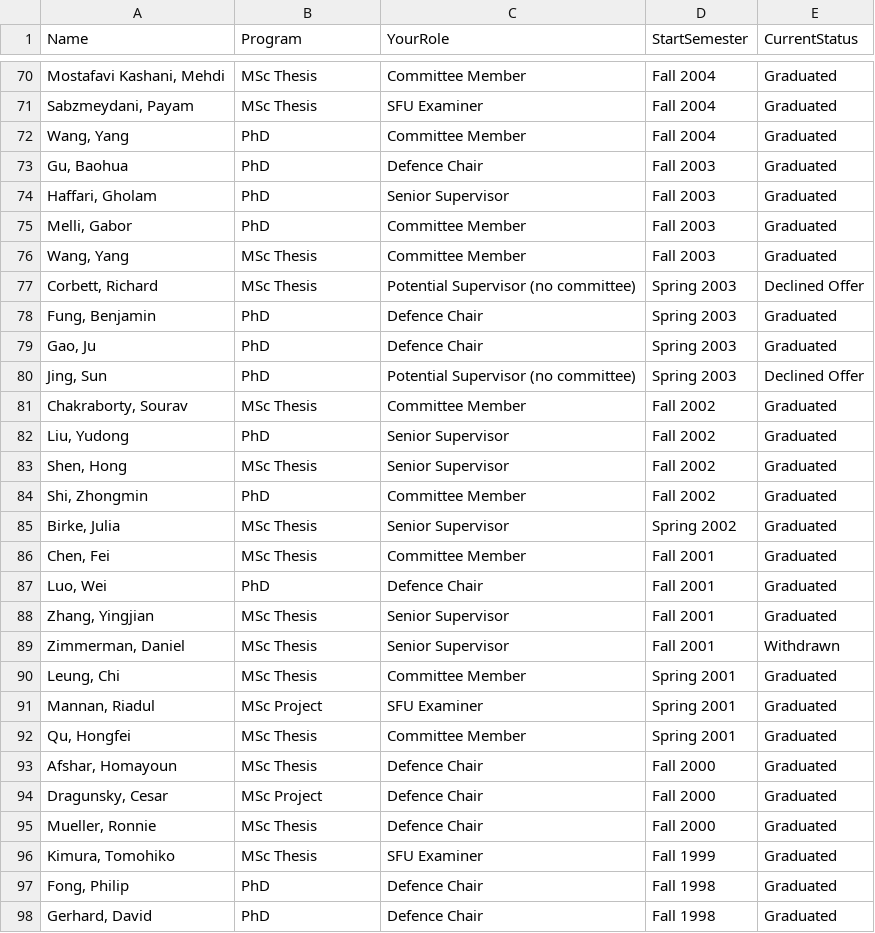
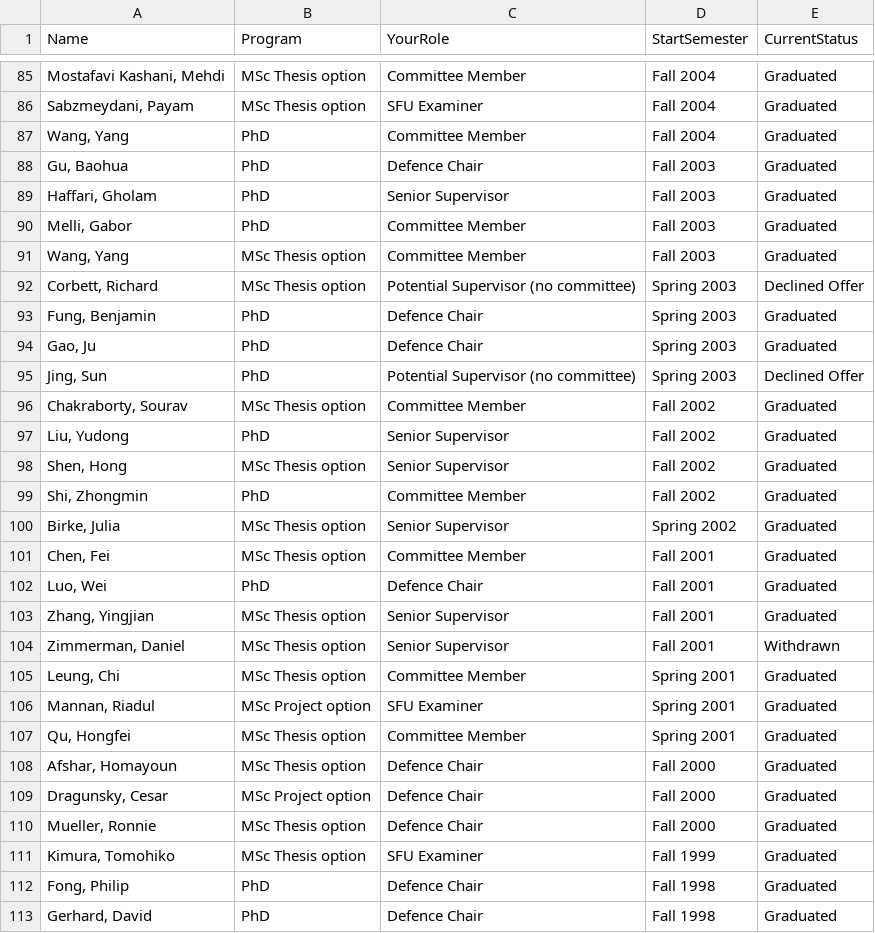
Before and after one commit to anoopsarkar/anoopsarkar.github.io, a CSV file: _data/gradstudents.csv, drawn as a sheet; only a part is shown, gaps mark what is left out; the diff covers the shown part only.

```diff
--- a/_data/gradstudents.csv
+++ b/_data/gradstudents.csv
@@ -70,3 +85,3 @@ Name,Program,YourRole,StartSemester,CurrentStatus
-"Mostafavi Kashani, Mehdi",MSc Thesis,Committee Member,Fall 2004,Graduated
-"Sabzmeydani, Payam",MSc Thesis,SFU Examiner,Fall 2004,Graduated
+"Mostafavi Kashani, Mehdi",MSc Thesis option,Committee Member,Fall 2004,Graduated
+"Sabzmeydani, Payam",MSc Thesis option,SFU Examiner,Fall 2004,Graduated
 "Wang, Yang",PhD,Committee Member,Fall 2004,Graduated
@@ -75,4 +90,4 @@ Name,Program,YourRole,StartSemester,CurrentStatus
 "Melli, Gabor",PhD,Committee Member,Fall 2003,Graduated
-"Wang, Yang",MSc Thesis,Committee Member,Fall 2003,Graduated
-"Corbett, Richard",MSc Thesis,Potential Supervisor (no committee),Spring 2003,Declined Offer
+"Wang, Yang",MSc Thesis option,Committee Member,Fall 2003,Graduated
+"Corbett, Richard",MSc Thesis option,Potential Supervisor (no committee),Spring 2003,Declined Offer
 "Fung, Benjamin",PhD,Defence Chair,Spring 2003,Graduated
@@ -80,18 +95,18 @@ Name,Program,YourRole,StartSemester,CurrentStatus
 "Jing, Sun",PhD,Potential Supervisor (no committee),Spring 2003,Declined Offer
-"Chakraborty, Sourav",MSc Thesis,Committee Member,Fall 2002,Graduated
+"Chakraborty, Sourav",MSc Thesis option,Committee Member,Fall 2002,Graduated
 "Liu, Yudong",PhD,Senior Supervisor,Fall 2002,Graduated
-"Shen, Hong",MSc Thesis,Senior Supervisor,Fall 2002,Graduated
+"Shen, Hong",MSc Thesis option,Senior Supervisor,Fall 2002,Graduated
 "Shi, Zhongmin",PhD,Committee Member,Fall 2002,Graduated
-"Birke, Julia",MSc Thesis,Senior Supervisor,Spring 2002,Graduated
-"Chen, Fei",MSc Thesis,Committee Member,Fall 2001,Graduated
+"Birke, Julia",MSc Thesis option,Senior Supervisor,Spring 2002,Graduated
+"Chen, Fei",MSc Thesis option,Committee Member,Fall 2001,Graduated
 "Luo, Wei",PhD,Defence Chair,Fall 2001,Graduated
-"Zhang, Yingjian",MSc Thesis,Senior Supervisor,Fall 2001,Graduated
-"Zimmerman, Daniel",MSc Thesis,Senior Supervisor,Fall 2001,Withdrawn
-"Leung, Chi",MSc Thesis,Committee Member,Spring 2001,Graduated
-"Mannan, Riadul",MSc Project,SFU Examiner,Spring 2001,Graduated
-"Qu, Hongfei",MSc Thesis,Committee Member,Spring 2001,Graduated
-"Afshar, Homayoun",MSc Thesis,Defence Chair,Fall 2000,Graduated
-"Dragunsky, Cesar",MSc Project,Defence Chair,Fall 2000,Graduated
-"Mueller, Ronnie",MSc Thesis,Defence Chair,Fall 2000,Graduated
-"Kimura, Tomohiko",MSc Thesis,SFU Examiner,Fall 1999,Graduated
+"Zhang, Yingjian",MSc Thesis option,Senior Supervisor,Fall 2001,Graduated
+"Zimmerman, Daniel",MSc Thesis option,Senior Supervisor,Fall 2001,Withdrawn
+"Leung, Chi",MSc Thesis option,Committee Member,Spring 2001,Graduated
+"Mannan, Riadul",MSc Project option,SFU Examiner,Spring 2001,Graduated
+"Qu, Hongfei",MSc Thesis option,Committee Member,Spring 2001,Graduated
+"Afshar, Homayoun",MSc Thesis option,Defence Chair,Fall 2000,Graduated
+"Dragunsky, Cesar",MSc Project option,Defence Chair,Fall 2000,Graduated
+"Mueller, Ronnie",MSc Thesis option,Defence Chair,Fall 2000,Graduated
+"Kimura, Tomohiko",MSc Thesis option,SFU Examiner,Fall 1999,Graduated
 "Fong, Philip",PhD,Defence Chair,Fall 1998,Graduated
```
Also changed, not shown: 15 added rows and 50 edited cells elsewhere in this file, 5 other files.
